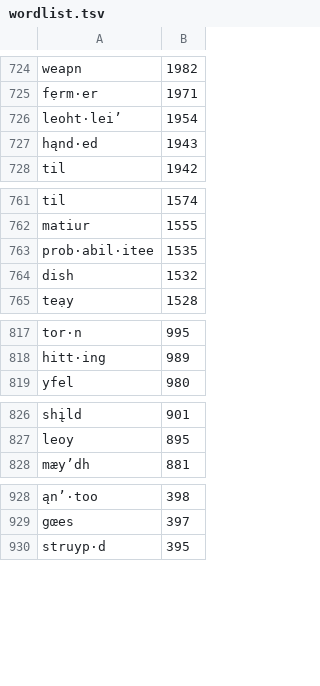
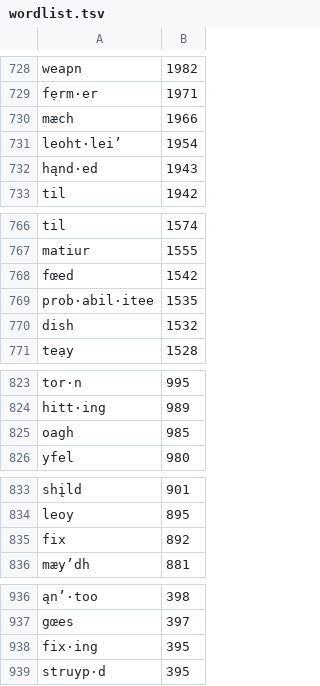
Before and after one commit to trosel/etym-spelling-keyboard, a TSV file: trosel.en.etym/source/wordlist.tsv, drawn as a sheet; only a part is shown, gaps mark what is left out; the diff covers the shown part only; the diff names each change by its address in the sheet, - before the commit and + after, or states it on an @@ line.

```diff
--- a/trosel.en.etym/source/wordlist.tsv
+++ b/trosel.en.etym/source/wordlist.tsv
+row 730: mæch | 1966
+row 768: fœed | 1542
+row 825: oagh | 985
+row 835: fix | 892
+row 938: fix·ing | 395
```
Also changed, not shown: 59 added rows and 4 edited cells elsewhere in this file.
